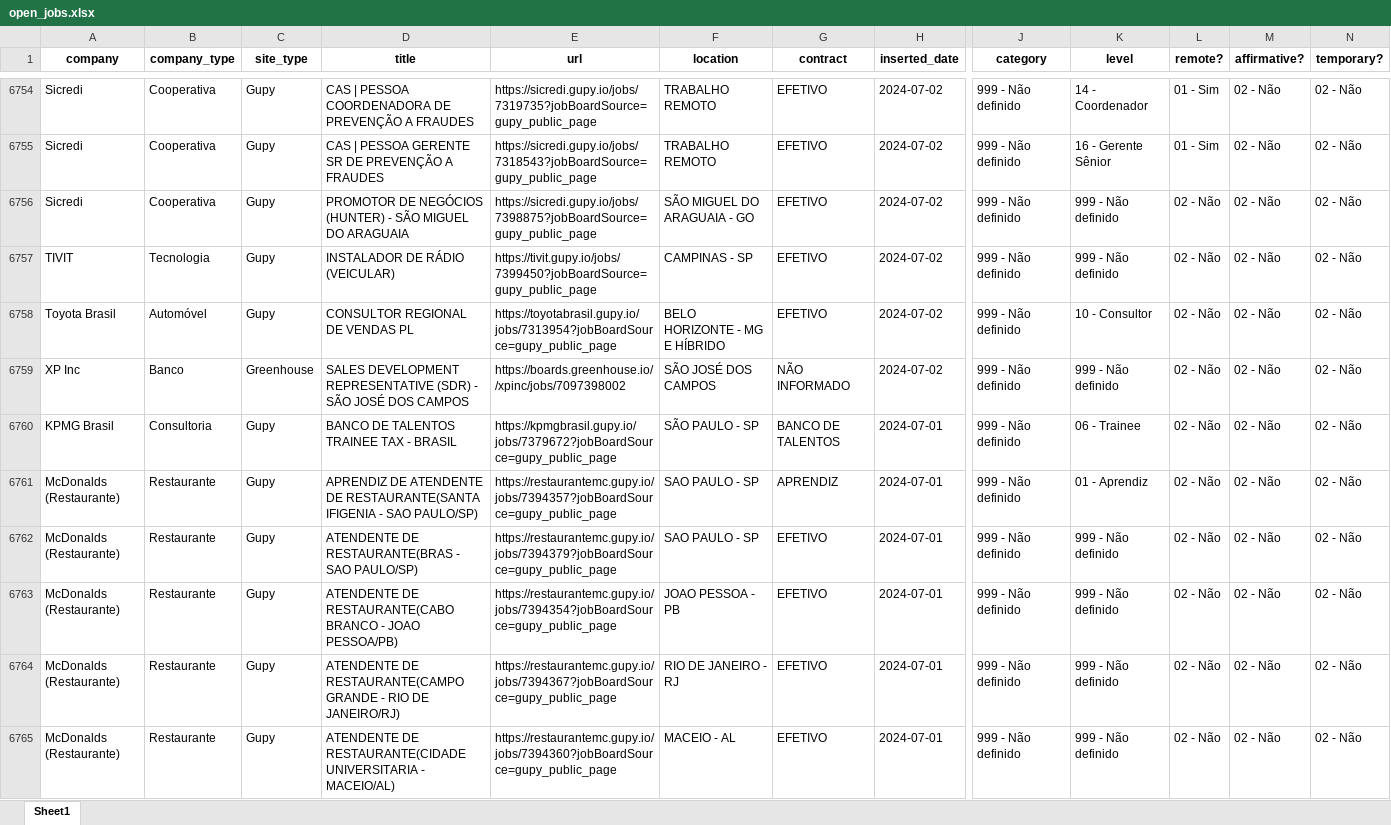
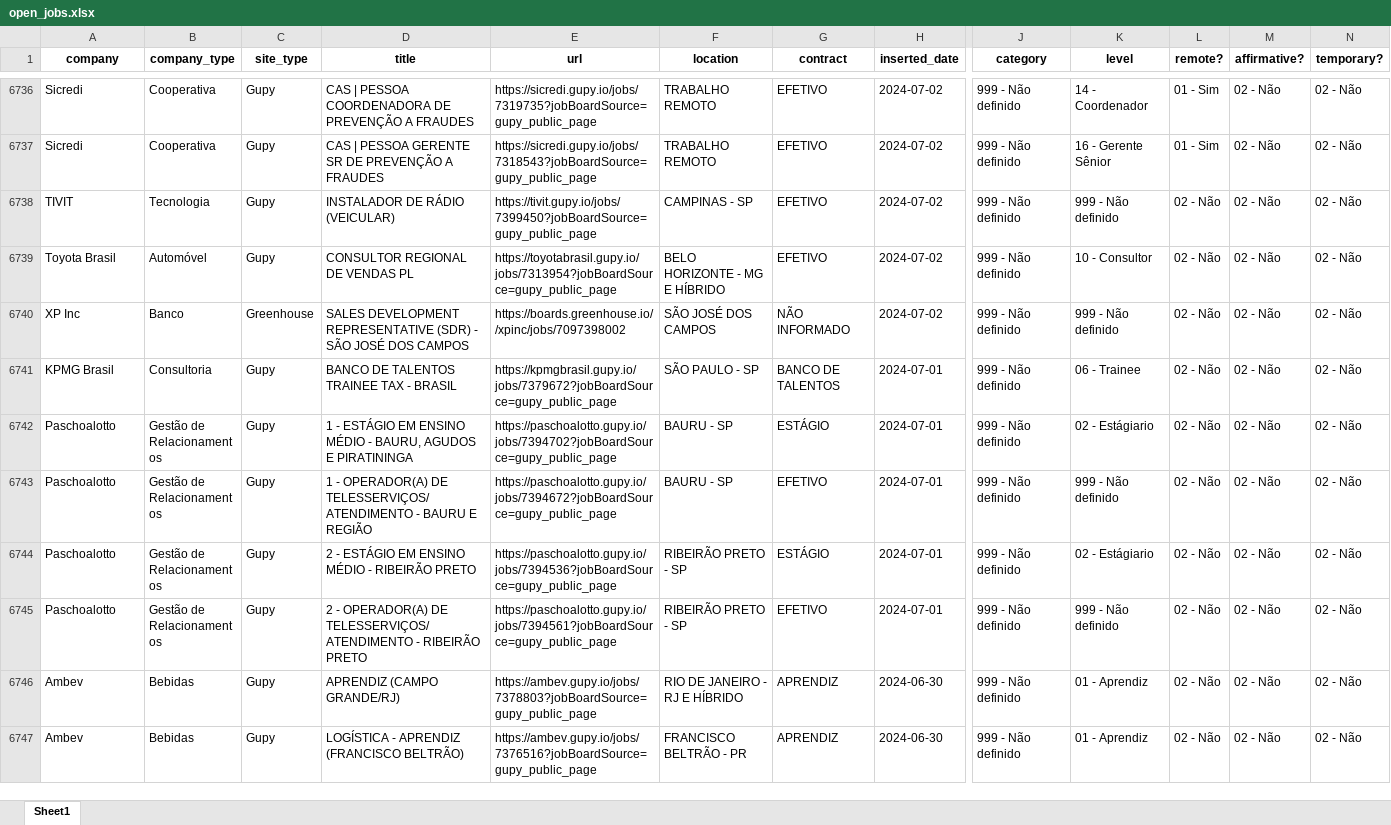
Before and after one commit to eualannascimento/site-projeto-classifica-vagas, an Excel workbook: assets/data/xlsx/open_jobs.xlsx, sheet Sheet1, drawn as a sheet; only a part is shown, gaps mark what is left out; the shorter side is filled out with more unchanged rows; values as stored, in another font and other column widths than the file's, no borders; removed rows and columns are numbered as before the commit, all else as after; rows hold the shown columns only; the diff covers the shown part only; the diff names each change by its address in the sheet, - before the commit and + after, or states it on an @@ line.

```diff
--- a/assets/data/xlsx/open_jobs.xlsx (sheet Sheet1)
+++ b/assets/data/xlsx/open_jobs.xlsx (sheet Sheet1)
-row 6756: Sicredi | Cooperativa | Gupy | PROMOTOR DE NEGÓCIOS (HUNTER) - SÃO MIGUEL DO ARAGUAIA | https://sicredi.gupy.io/jobs/7398875?jobBoardSource=gupy_public_page | SÃO MIGUEL DO ARAGUAIA - GO | EFETIVO | 2024-07-02 | 999 - Não definido | 999 - Não definido | 02 - Não | 02 - Não | 02 - Não
-row 6761: McDonalds (Restaurante) | Restaurante | Gupy | APRENDIZ DE ATENDENTE DE RESTAURANTE(SANTA IFIGENIA - SAO PAULO/SP) | https://restaurantemc.gupy.io/jobs/7394357?jobBoardSource=gupy_public_page | SAO PAULO - SP | APRENDIZ | 2024-07-01 | 999 - Não definido | 01 - Aprendiz | 02 - Não | 02 - Não | 02 - Não
-row 6762: McDonalds (Restaurante) | Restaurante | Gupy | ATENDENTE DE RESTAURANTE(BRAS - SAO PAULO/SP) | https://restaurantemc.gupy.io/jobs/7394379?jobBoardSource=gupy_public_page | SAO PAULO - SP | EFETIVO | 2024-07-01 | 999 - Não definido | 999 - Não definido | 02 - Não | 02 - Não | 02 - Não
-row 6763: McDonalds (Restaurante) | Restaurante | Gupy | ATENDENTE DE RESTAURANTE(CABO BRANCO - JOAO PESSOA/PB) | https://restaurantemc.gupy.io/jobs/7394354?jobBoardSource=gupy_public_page | JOAO PESSOA - PB | EFETIVO | 2024-07-01 | 999 - Não definido | 999 - Não definido | 02 - Não | 02 - Não | 02 - Não
-row 6764: McDonalds (Restaurante) | Restaurante | Gupy | ATENDENTE DE RESTAURANTE(CAMPO GRANDE - RIO DE JANEIRO/RJ) | https://restaurantemc.gupy.io/jobs/7394367?jobBoardSource=gupy_public_page | RIO DE JANEIRO - RJ | EFETIVO | 2024-07-01 | 999 - Não definido | 999 - Não definido | 02 - Não | 02 - Não | 02 - Não
-row 6765: McDonalds (Restaurante) | Restaurante | Gupy | ATENDENTE DE RESTAURANTE(CIDADE UNIVERSITARIA - MACEIO/AL) | https://restaurantemc.gupy.io/jobs/7394360?jobBoardSource=gupy_public_page | MACEIO - AL | EFETIVO | 2024-07-01 | 999 - Não definido | 999 - Não definido | 02 - Não | 02 - Não | 02 - Não
```
Also changed, not shown: 49 added rows and 96 removed rows elsewhere in this sheet, 1 other file.
